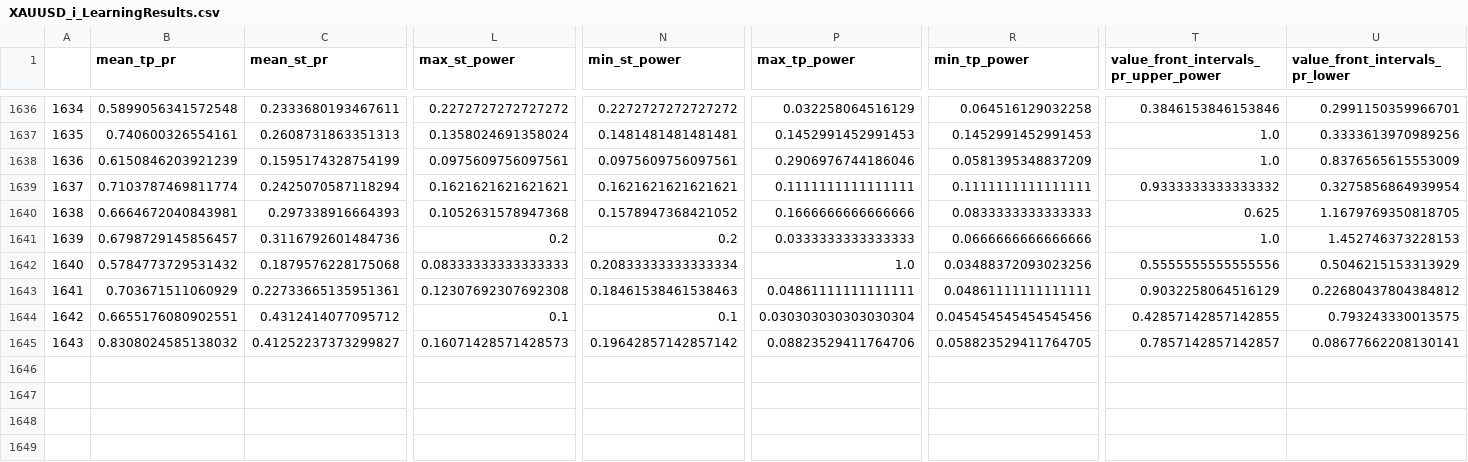
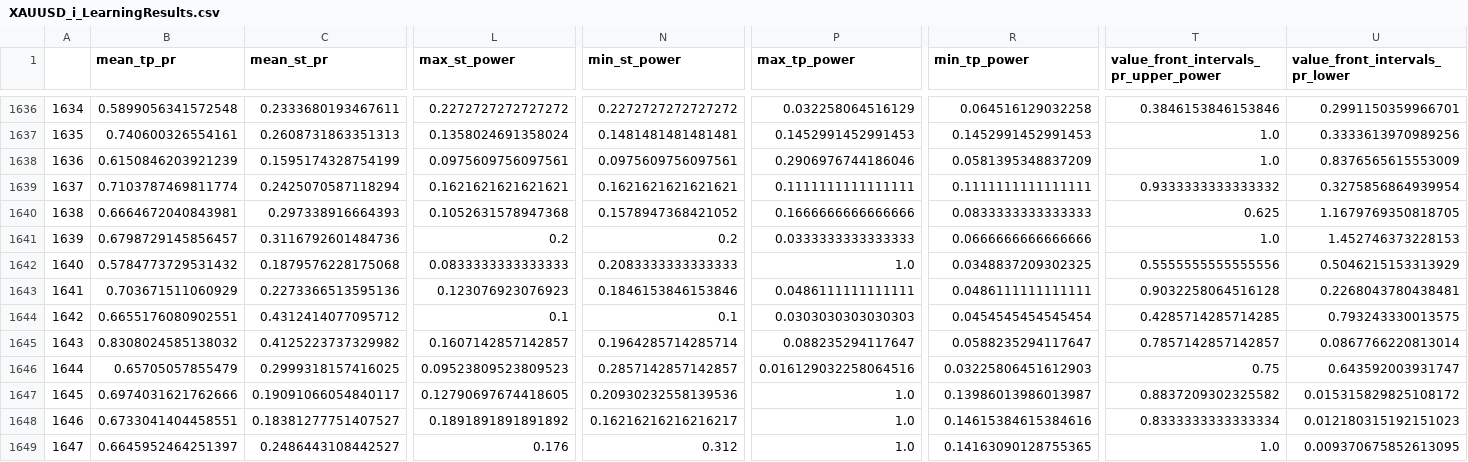
Before and after one commit to Mehrshad-Sorena/ShadBot, a CSV file: src/indicators/MACD/GeneticLearning_DB/elites/primary/sell/XAUUSD_i_LearningResults.csv, drawn as a sheet; only a part is shown, gaps mark what is left out; rows hold the shown columns only; the diff covers the shown part only; the diff names each change by its address in the sheet, - before the commit and + after, or states it on an @@ line.

```diff
--- a/src/indicators/MACD/GeneticLearning_DB/elites/primary/sell/XAUUSD_i_LearningResults.csv
+++ b/src/indicators/MACD/GeneticLearning_DB/elites/primary/sell/XAUUSD_i_LearningResults.csv
-L1642 (max_st_power): 0.08333333333333333
+L1642 (max_st_power): 0.0833333333333333
-N1642 (min_st_power): 0.20833333333333334
+N1642 (min_st_power): 0.2083333333333333
-R1642 (min_tp_power): 0.03488372093023256
+R1642 (min_tp_power): 0.0348837209302325
-C1643 (mean_st_pr): 0.22733665135951361
+C1643 (mean_st_pr): 0.2273366513595136
-L1643 (max_st_power): 0.12307692307692308
+L1643 (max_st_power): 0.123076923076923
-N1643 (min_st_power): 0.18461538461538463
+N1643 (min_st_power): 0.1846153846153846
-P1643 (max_tp_power): 0.04861111111111111
+P1643 (max_tp_power): 0.0486111111111111
-R1643 (min_tp_power): 0.04861111111111111
+R1643 (min_tp_power): 0.0486111111111111
-T1643: 0.9032258064516129
+T1643: 0.9032258064516128
-U1643 (value_front_intervals_pr_lower): 0.22680437804384812
+U1643 (value_front_intervals_pr_lower): 0.2268043780438481
-P1644 (max_tp_power): 0.030303030303030304
+P1644 (max_tp_power): 0.0303030303030303
-R1644 (min_tp_power): 0.045454545454545456
+R1644 (min_tp_power): 0.0454545454545454
-T1644: 0.42857142857142855
+T1644: 0.4285714285714285
-C1645 (mean_st_pr): 0.41252237373299827
+C1645 (mean_st_pr): 0.4125223737329982
-L1645 (max_st_power): 0.16071428571428573
+L1645 (max_st_power): 0.1607142857142857
-N1645 (min_st_power): 0.19642857142857142
+N1645 (min_st_power): 0.1964285714285714
-P1645 (max_tp_power): 0.08823529411764706
+P1645 (max_tp_power): 0.088235294117647
-R1645 (min_tp_power): 0.058823529411764705
+R1645 (min_tp_power): 0.0588235294117647
-U1645 (value_front_intervals_pr_lower): 0.08677662208130141
+U1645 (value_front_intervals_pr_lower): 0.0867766220813014
+row 1646: 1644 | 0.65705057855479 | 0.2999318157416025 | 0.09523809523809523 | 0.2857142857142857 | 0.016129032258064516 | 0.03225806451612903 | 0.75 | 0.643592003931747
+row 1647: 1645 | 0.6974031621762666 | 0.19091066054840117 | 0.12790697674418605 | 0.20930232558139536 | 1.0 | 0.13986013986013987 | 0.8837209302325582 | 0.015315829825108172
+row 1648: 1646 | 0.6733041404458551 | 0.18381277751407527 | 0.1891891891891892 | 0.16216216216216217 | 1.0 | 0.14615384615384616 | 0.8333333333333334 | 0.012180315192151023
+row 1649: 1647 | 0.6645952464251397 | 0.2486443108442527 | 0.176 | 0.312 | 1.0 | 0.14163090128755365 | 1.0 | 0.009370675852613095
```
Also changed, not shown: 6 edited cells elsewhere in this file, src/indicators/MACD/GeneticLearning_DB/elites/primary/sell/XAUUSD_i_ChromosomeResults.csv, src/indicators/MACD/GeneticLearning_DB/society/primary/sell/XAUUSD_i.csv.
